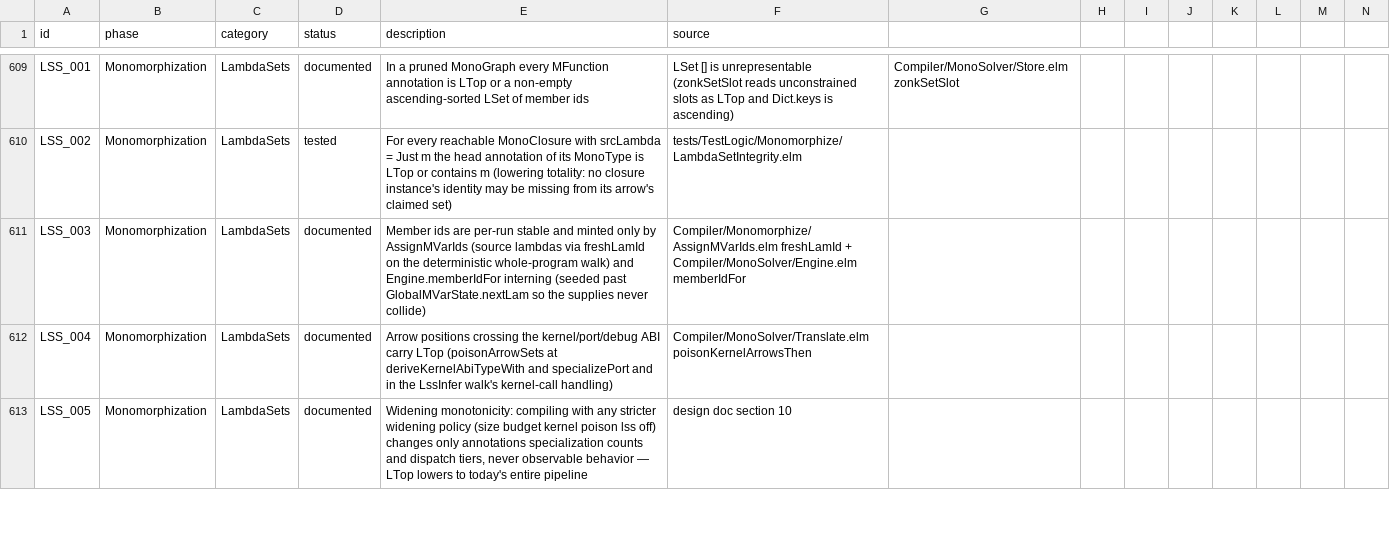
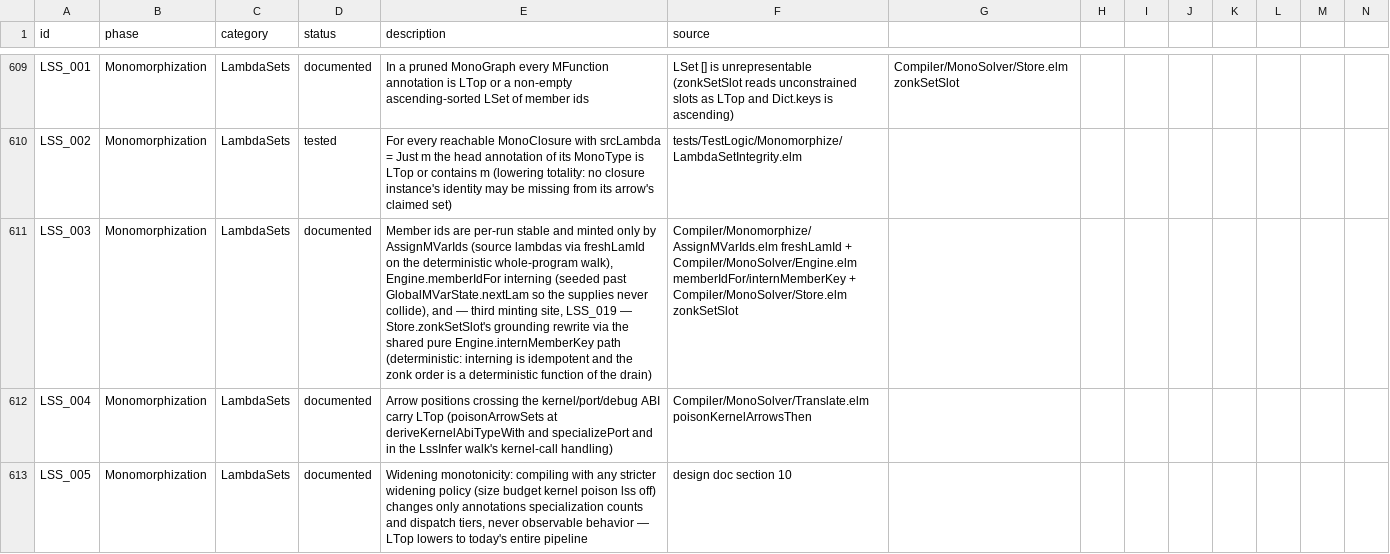
Before and after one commit to eco-lang/eco-compiler, a CSV file: design_docs/invariants.csv, drawn as a sheet; only a part is shown, gaps mark what is left out; the diff covers the shown part only; the diff names each change by its address in the sheet, - before the commit and + after, or states it on an @@ line.

Commit message:
Ground standalone lambda-set members by demanded type at zonk
Element identity for `g|`/`c|` members becomes (global × instantiation layout) rather than a
family name spanning every SpecId — the paper's μ-aware substitution in id space (GAP-1,
LSS_019). No mint site or store representation changes: today's `g|<global>` id already IS the
symbolic entry, so `Store.zonkSetSlot` rewrites it to `g|<global>|<widened-arrow-key>` through
the new pure `Engine.groundSetMembers` when the arrow read is residual-free — a residual key
would embed per-item MVar ids and give one value different ids in different specs. The key is
`widenSets`-widened so a set never enters its own members' identity, and ground ids are never
re-ground, keeping zonk∘encode∘zonk idempotent for LSS_010's termination. `SourceGlobal` is
still recorded, so every existing consumer resolves ground ids unchanged.

Ship default-on behind `lss.groundStandalones` (`ECO_MONO_LSS_GROUND`, hash token `lssGS=`).
The self-compile grounds 4,955 members and defers 11 with spec fan-out, `widenedByBudget`,
devirt and dispatch counters all unmoved and `out.mlir` +213 B; flag-off output is
byte-identical to the pre-change binary and the Stage-8c fixed point holds in both arms.

Correct the claim that per-layout ids retire Borrow's `PUnresolved`: `matchGlobal` and
MapTemplate's `resolveSpecFor` already match a global by `eqLayout` against the site type, so
that counter tracks layout ambiguity, not member identity.

```diff
--- a/design_docs/invariants.csv
+++ b/design_docs/invariants.csv
-E611 (description): …deterministic whole-program walk) and Engine.memberIdFor interning (seeded past GlobalMVarState.nextLam so the supplies never collide)
+E611 (description): …deterministic whole-program walk), Engine.memberIdFor interning (seeded past GlobalMVarState.nextLam so the supplies never collide), and — third minting site, LSS_019 — Store.zonkSetSlot's grounding rewrite via the shared pure Engine.internMemberKey path (deterministic: interning is idempotent and the zonk order is a deterministic function of the drain)
-F611 (source): …+ Compiler/MonoSolver/Engine.elm memberIdFor
+F611 (source): …+ Compiler/MonoSolver/Engine.elm memberIdFor/internMemberKey + Compiler/MonoSolver/Store.elm zonkSetSlot
```
Also changed, not shown: 1 added row and 3 edited cells elsewhere in this file, 10 other files.
